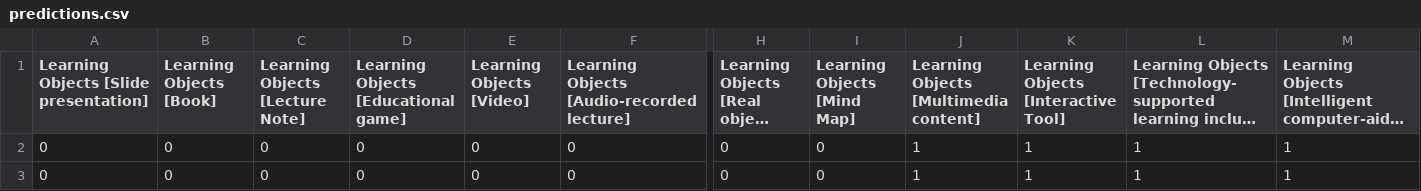
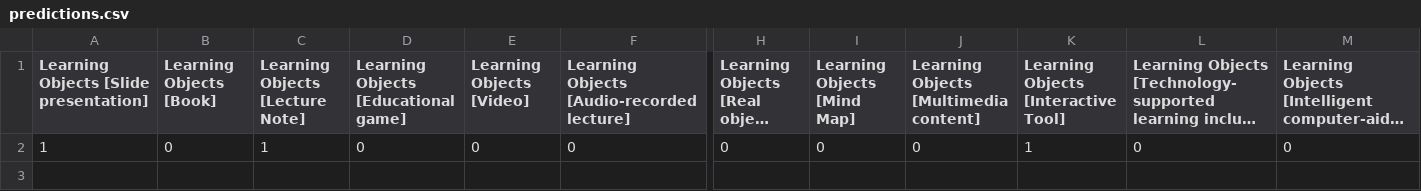
Before and after one commit to Janice-Chong/Learning-Object-Classification, a CSV file: Streamlit/predictions.csv, drawn as a sheet; only a part is shown, gaps mark what is left out; long unchanged cells end in …; rows hold the shown columns only; the diff names each change by its address in the sheet, - before the commit and + after, or states it on an @@ line.

```diff
--- a/Streamlit/predictions.csv
+++ b/Streamlit/predictions.csv
-A2: 0
+A2: 1
-C2 (Learning Objects [Lecture Note]): 0
+C2 (Learning Objects [Lecture Note]): 1
-J2: 1
+J2: 0
-L2: 1
+L2: 0
-M2: 1
+M2: 0
-row 3: 0 | 0 | 0 | 0 | 0 | 0 | 0 | 0 | 1 | 1 | 1 | 1
```
Also changed, not shown: Streamlit/encoded_responses_withdomVAK.csv, Streamlit/merged_withdomVAK.csv, 10 other files.
